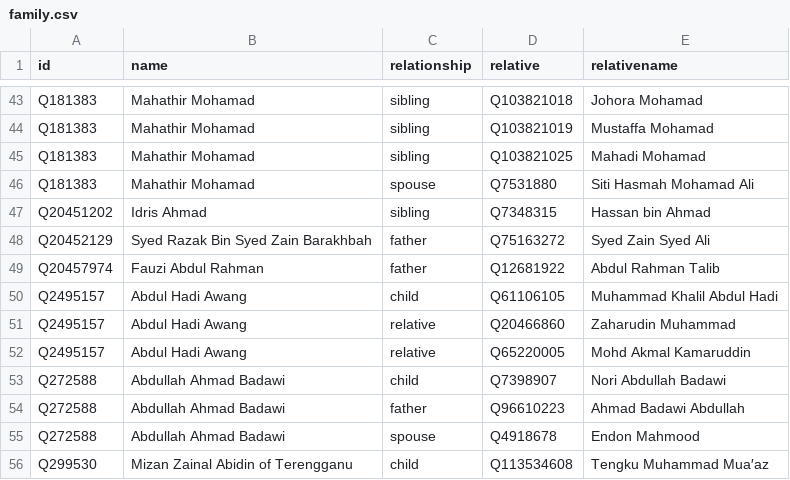
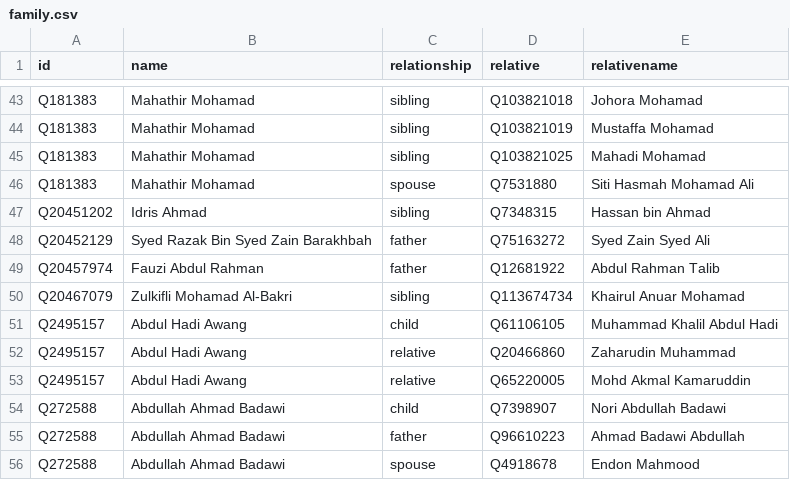
Before and after one commit to epireve/malaysia-ministers, a CSV file: html/family.csv, drawn as a sheet; only a part is shown, gaps mark what is left out; the shorter side is filled out with more unchanged rows.

Commit message:
PCB update

```diff
--- a/html/family.csv
+++ b/html/family.csv
@@ -49,2 +49,3 @@ Q20452129,Syed Razak Bin Syed Zain Barakhbah,father,Q75163272,Syed Zain Syed Ali
 Q20457974,Fauzi Abdul Rahman,father,Q12681922,Abdul Rahman Talib
+Q20467079,Zulkifli Mohamad Al-Bakri,sibling,Q113674734,Khairul Anuar Mohamad
 Q2495157,Abdul Hadi Awang,child,Q61106105,Muhammad Khalil Abdul Hadi
```
